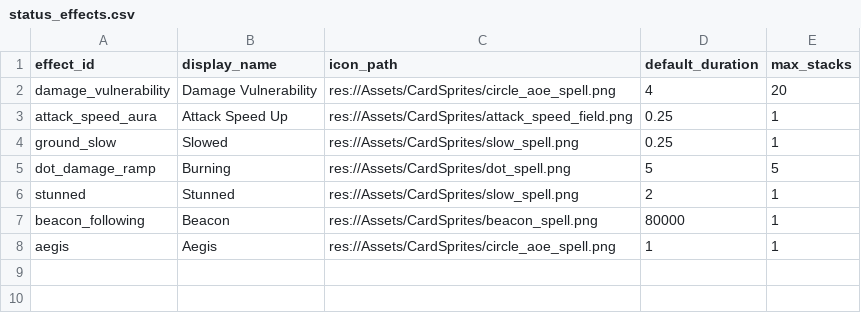
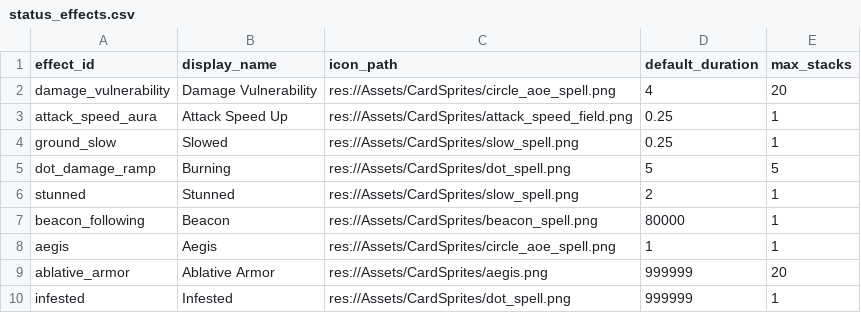
Before and after one commit to Bread5430/roguelike_autobattler, a CSV file: Data/status_effects.csv, drawn as a sheet.

```diff
--- a/Data/status_effects.csv
+++ b/Data/status_effects.csv
@@ -8 +8,3 @@ beacon_following,Beacon,res://Assets/CardSprites/beacon_spell.png,80000,1
 aegis,Aegis,res://Assets/CardSprites/circle_aoe_spell.png,1,1
+ablative_armor,Ablative Armor,res://Assets/CardSprites/aegis.png,999999,20
+infested,Infested,res://Assets/CardSprites/dot_spell.png,999999,1
```
Also changed, not shown: Data/unit_upgrades.csv, 22 other files.
